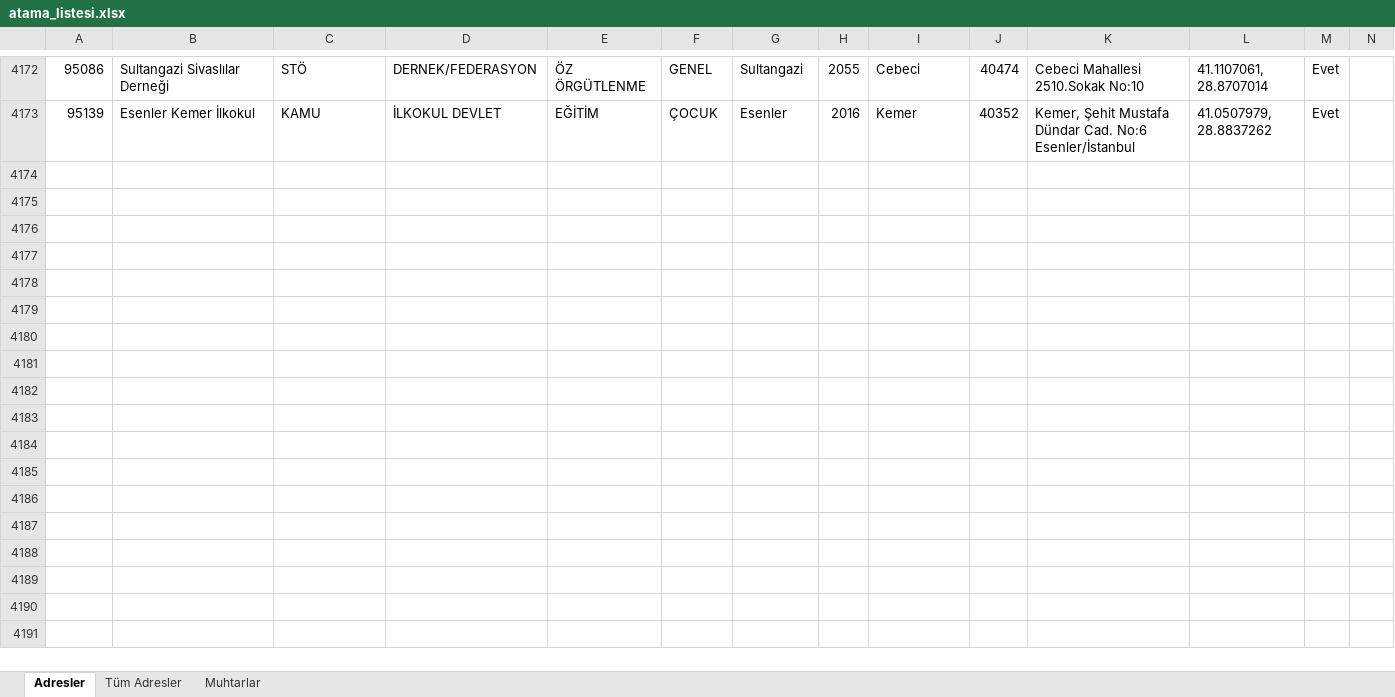
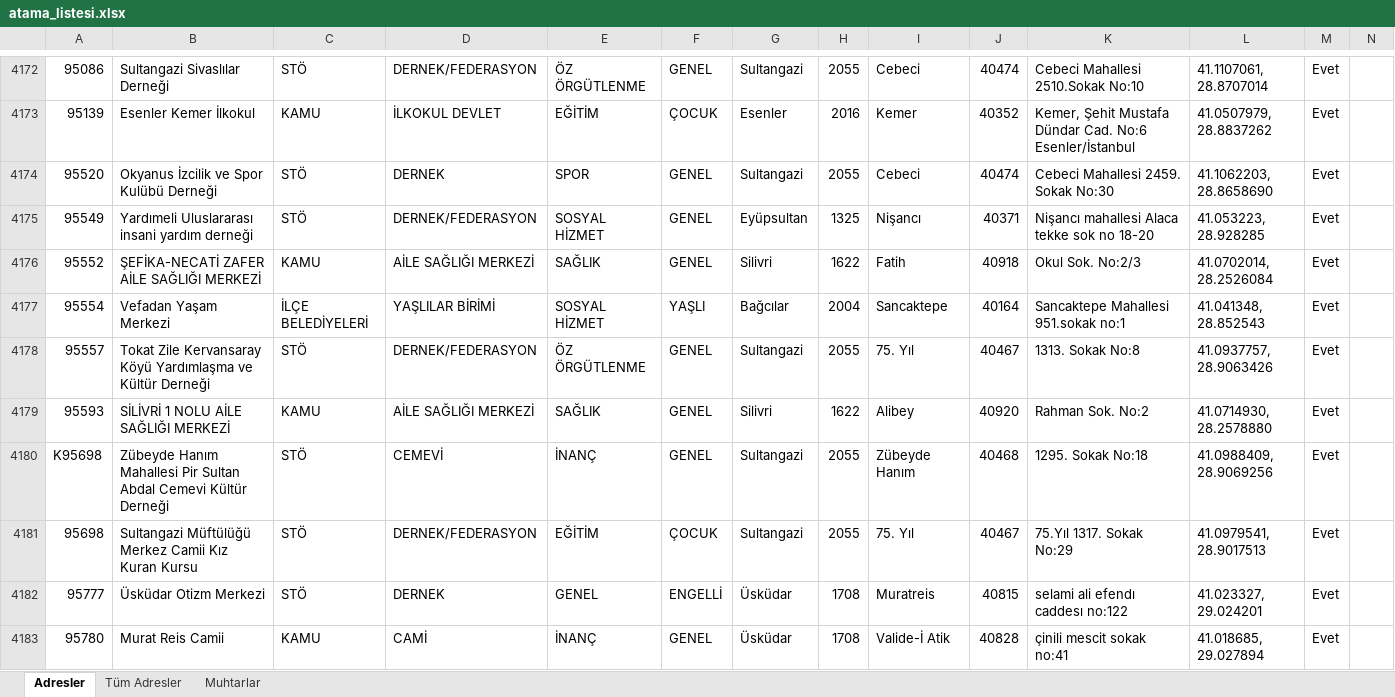
Before and after one commit to sosyalhizmet/sosyalrisk, an Excel workbook: atama_listesi/atama_listesi.xlsx, sheet Adresler, drawn as a sheet; only a part is shown, gaps mark what is left out; values as stored, in another font and other column widths than the file's, no borders; rows hold the shown columns only; the diff covers the shown part only; the diff names each change by its address in the sheet, - before the commit and + after, or states it on an @@ line.

Commit message:
Add files via upload

```diff
--- a/atama_listesi/atama_listesi.xlsx (sheet Adresler)
+++ b/atama_listesi/atama_listesi.xlsx (sheet Adresler)
+row 4174: 95520 | Okyanus İzcilik ve Spor Kulübü Derneği | STÖ | DERNEK | SPOR | GENEL | Sultangazi | 2055 | Cebeci | 40474 | Cebeci Mahallesi 2459. Sokak No:30 | 41.1062203, 28.8658690 | Evet
+row 4175: 95549 | Yardımeli Uluslararası insani yardım derneği | STÖ | DERNEK/FEDERASYON | SOSYAL HİZMET | GENEL | Eyüpsultan | 1325 | Nişancı | 40371 | Nişancı mahallesi Alaca tekke sok no 18-20 | 41.053223, 28.928285 | Evet
+row 4176: 95552 | ŞEFİKA-NECATİ ZAFER AİLE SAĞLIĞI MERKEZİ | KAMU | AİLE SAĞLIĞI MERKEZİ | SAĞLIK | GENEL | Silivri | 1622 | Fatih | 40918 | Okul Sok. No:2/3 | 41.0702014, 28.2526084 | Evet
+row 4177: 95554 | Vefadan Yaşam Merkezi | İLÇE BELEDİYELERİ | YAŞLILAR BİRİMİ | SOSYAL HİZMET | YAŞLI | Bağcılar | 2004 | Sancaktepe | 40164 | Sancaktepe Mahallesi 951.sokak no:1 | 41.041348, 28.852543 | Evet
+row 4178: 95557 | Tokat Zile Kervansaray Köyü Yardımlaşma ve Kültür Derneği | STÖ | DERNEK/FEDERASYON | ÖZ ÖRGÜTLENME | GENEL | Sultangazi | 2055 | 75. Yıl | 40467 | 1313. Sokak No:8 | 41.0937757, 28.9063426 | Evet
+row 4179: 95593 | SİLİVRİ 1 NOLU AİLE SAĞLIĞI MERKEZİ | KAMU | AİLE SAĞLIĞI MERKEZİ | SAĞLIK | GENEL | Silivri | 1622 | Alibey | 40920 | Rahman Sok. No:2 | 41.0714930, 28.2578880 | Evet
+row 4180: K95698 | Zübeyde Hanım Mahallesi Pir Sultan Abdal Cemevi Kültür Derneği | STÖ | CEMEVİ | İNANÇ | GENEL | Sultangazi | 2055 | Zübeyde Hanım | 40468 | 1295. Sokak No:18 | 41.0988409, 28.9069256 | Evet
+row 4181: 95698 | Sultangazi Müftülüğü Merkez Camii Kız Kuran Kursu | STÖ | DERNEK/FEDERASYON | EĞİTİM | ÇOCUK | Sultangazi | 2055 | 75. Yıl | 40467 | 75.Yıl 1317. Sokak No:29 | 41.0979541, 28.9017513 | Evet
+row 4182: 95777 | Üsküdar Otizm Merkezi | STÖ | DERNEK | GENEL | ENGELLİ | Üsküdar | 1708 | Muratreis | 40815 | selami ali efendı caddesı no:122 | 41.023327, 29.024201 | Evet
+row 4183: 95780 | Murat Reis Camii | KAMU | CAMİ | İNANÇ | GENEL | Üsküdar | 1708 | Valide-İ Atik | 40828 | çinili mescit sokak no:41 | 41.018685, 29.027894 | Evet
```
Also changed, not shown: 9 added rows elsewhere in this sheet, sheet Tüm Adresler.
